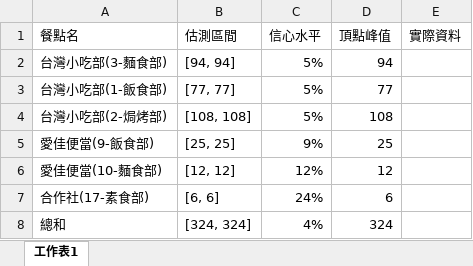
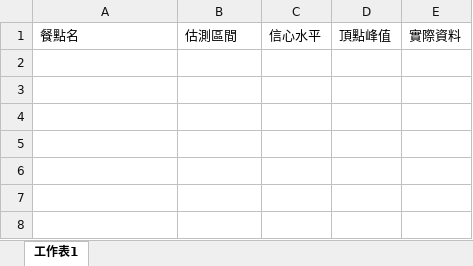
Before and after one commit to DshsZhong/dinnersystem, an Excel workbook: Attach/FactoryClient/FactoryClient/bin/Debug/輸出模型.xlsx, sheet 工作表1, drawn as a sheet; values as stored, in another font and other column widths than the file's, no borders; the diff names each change by its address in the sheet, - before the commit and + after, or states it on an @@ line.

```diff
--- a/Attach/FactoryClient/FactoryClient/bin/Debug/輸出模型.xlsx (sheet 工作表1)
+++ b/Attach/FactoryClient/FactoryClient/bin/Debug/輸出模型.xlsx (sheet 工作表1)
-row 2: 台灣小吃部(3-麵食部) | [94, 94] | 5% | 94
-row 3: 台灣小吃部(1-飯食部) | [77, 77] | 5% | 77
-row 4: 台灣小吃部(2-焗烤部) | [108, 108] | 5% | 108
-row 5: 愛佳便當(9-飯食部) | [25, 25] | 9% | 25
-row 6: 愛佳便當(10-麵食部) | [12, 12] | 12% | 12
-row 7: 合作社(17-素食部) | [6, 6] | 24% | 6
-row 8: 總和 | [324, 324] | 4% | 324
```
Also changed, not shown: Attach/FactoryClient/FactoryClient/bin/Debug/菜單.xlsx, Attach/FactoryClient/FactoryClient/菜單.xlsx, 12 other files.
